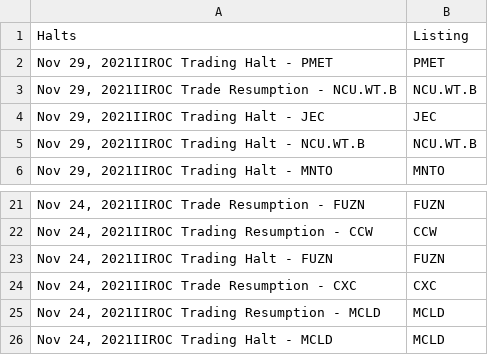
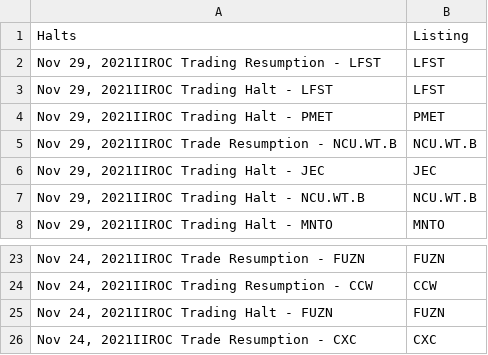
Before and after one commit to dli-invest/halts_and_news, a CSV file: halts.csv, drawn as a sheet; only a part is shown, gaps mark what is left out; removed rows and columns are numbered as before the commit, all else as after; the diff names each change by its address in the sheet, - before the commit and + after, or states it on an @@ line.

```diff
--- a/halts.csv
+++ b/halts.csv
+row 2: Nov 29, 2021IIROC Trading Resumption - LFST | LFST
+row 3: Nov 29, 2021IIROC Trading Halt - LFST | LFST
-row 25: Nov 24, 2021IIROC Trading Resumption - MCLD | MCLD
-row 26: Nov 24, 2021IIROC Trading Halt - MCLD | MCLD
```
Also changed, not shown: full_news.csv, news.csv.
